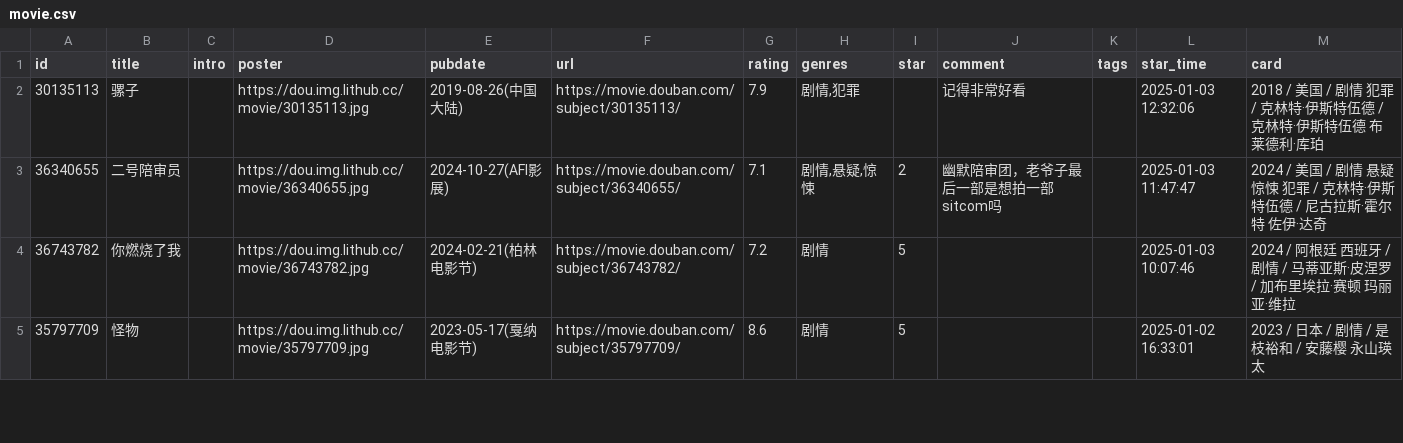
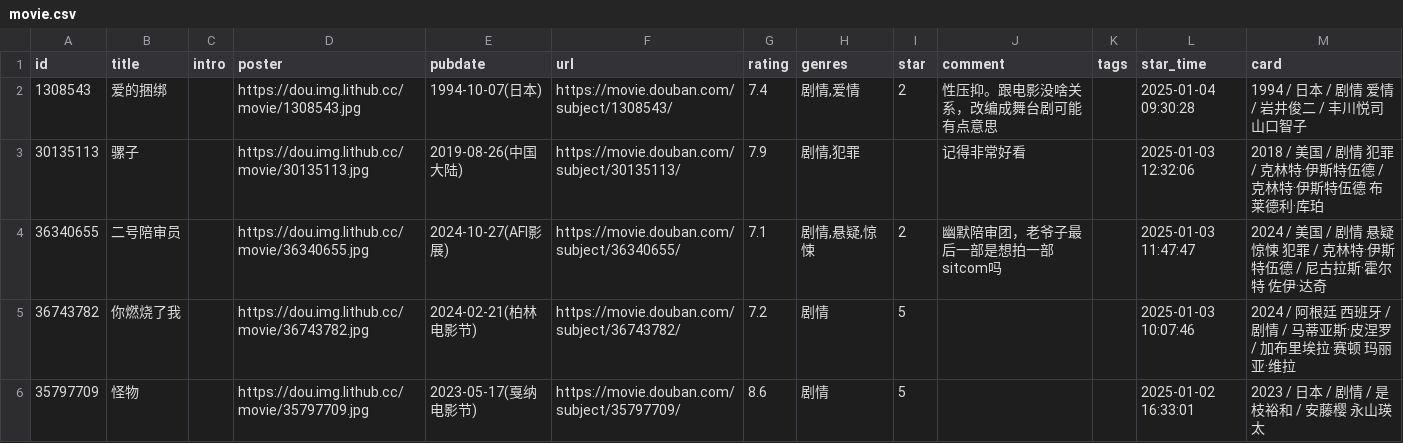
Before and after one commit to zcysxy/doumark-action, a CSV file: data/douban/movie.csv, drawn as a sheet; only a part is shown; the diff names each change by its address in the sheet, - before the commit and + after, or states it on an @@ line.

```diff
--- a/data/douban/movie.csv
+++ b/data/douban/movie.csv
+row 2: 1308543 | 爱的捆绑 |  | https://dou.img.lithub.cc/movie/1308543.jpg | 1994-10-07(日本) | https://movie.douban.com/subject/1308543/ | 7.4 | 剧情,爱情 | 2 | 性压抑。跟电影没啥关系，改编成舞台剧可能有点意思 |  | 2025-01-04 09:30:28 | 1994 / 日本 / 剧情 爱情 / 岩井俊二 / 丰川悦司 山口智子
```
Also changed, not shown: data/douban/music.csv.
